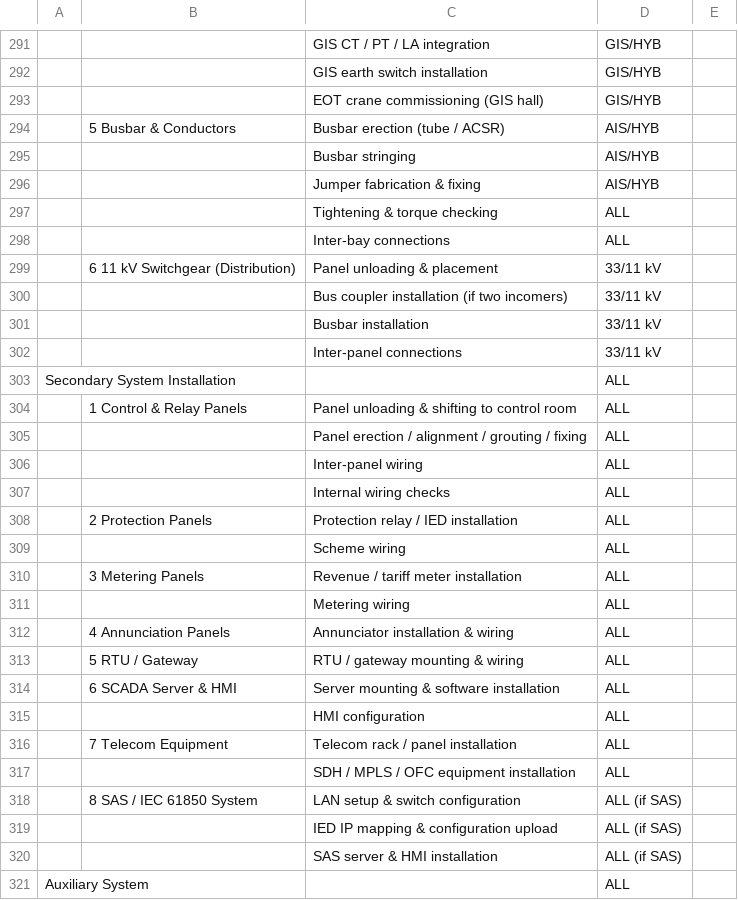
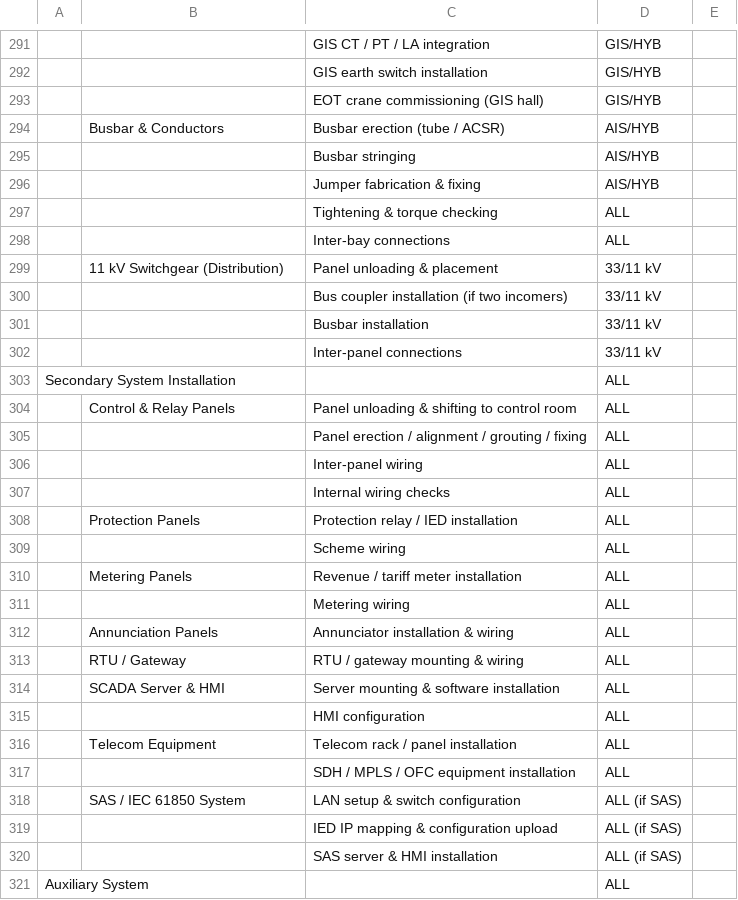
Before and after one commit to Harrsh25/Harrsh25, a CSV file: Master_Substation_WBS.csv, drawn as a sheet; only a part is shown, gaps mark what is left out; the diff covers the shown part only; the diff names each change by its address in the sheet, - before the commit and + after, or states it on an @@ line.

```diff
--- a/Master_Substation_WBS.csv
+++ b/Master_Substation_WBS.csv
-B294: 5 Busbar & Conductors
+B294: Busbar & Conductors
-B299: 6 11 kV Switchgear (Distribution)
+B299: 11 kV Switchgear (Distribution)
-B304: 1 Control & Relay Panels
+B304: Control & Relay Panels
-B308: 2 Protection Panels
+B308: Protection Panels
-B310: 3 Metering Panels
+B310: Metering Panels
-B312: 4 Annunciation Panels
+B312: Annunciation Panels
-B313: 5 RTU / Gateway
+B313: RTU / Gateway
-B314: 6 SCADA Server & HMI
+B314: SCADA Server & HMI
-B316: 7 Telecom Equipment
+B316: Telecom Equipment
-B318: 8 SAS / IEC 61850 System
+B318: SAS / IEC 61850 System
```
Also changed, not shown: 112 edited cells elsewhere in this file.
